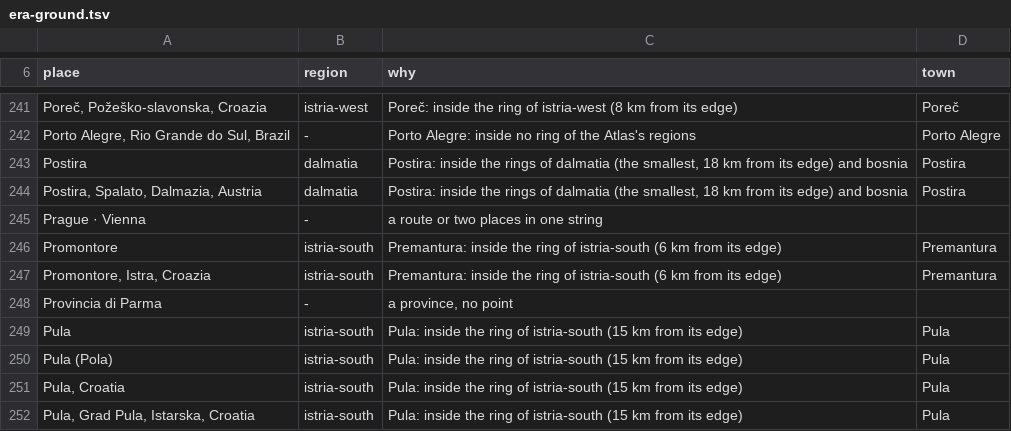
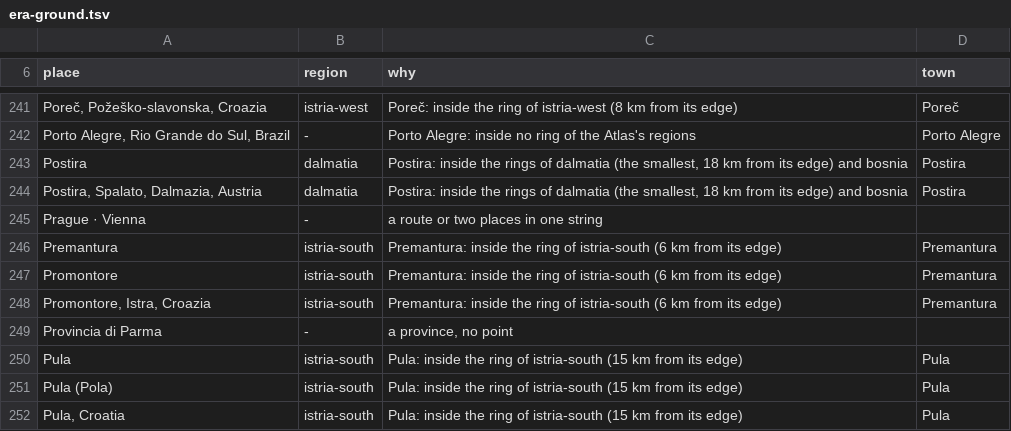
Before and after one commit to daviddef/TheDefranceski, a TSV file: data/era-ground.tsv, drawn as a sheet; only a part is shown, gaps mark what is left out; the shorter side is filled out with more unchanged rows.

```diff
--- a/data/era-ground.tsv
+++ b/data/era-ground.tsv
@@ -245,2 +245,3 @@ Postira, Spalato, Dalmazia, Austria	dalmatia	Postira: inside the rings of dalmat
 Prague · Vienna	-	a route or two places in one string	
+Premantura	istria-south	Premantura: inside the ring of istria-south (6 km from its edge)	Premantura
 Promontore	istria-south	Premantura: inside the ring of istria-south (6 km from its edge)	Premantura
```
Also changed, not shown: 1 other file.
